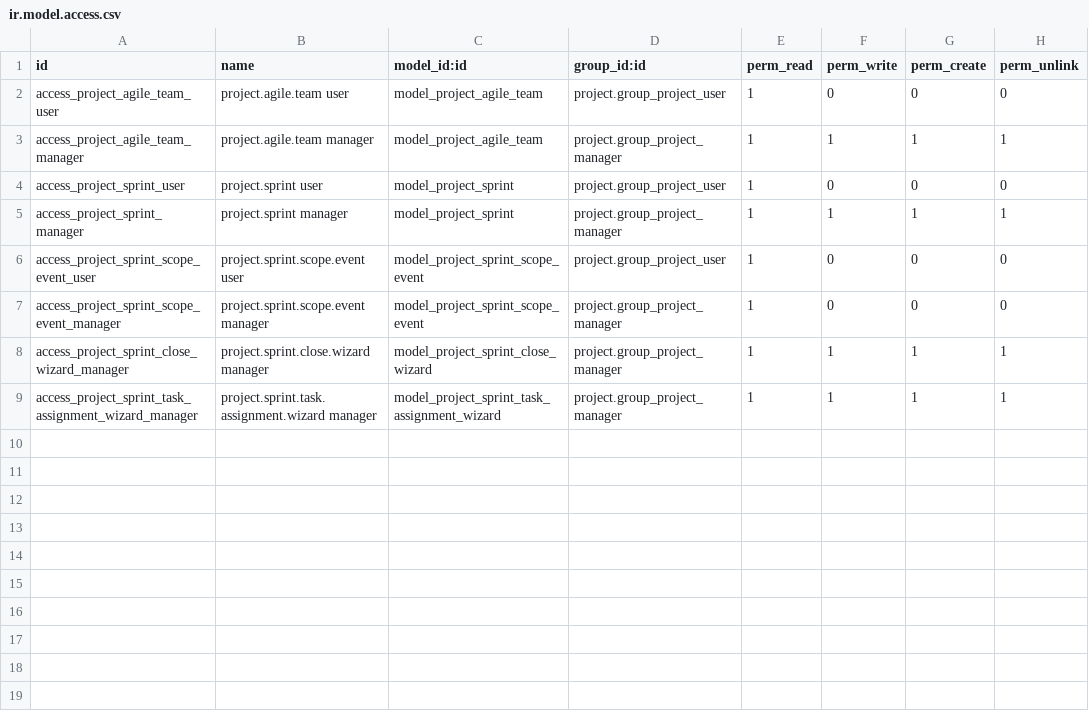
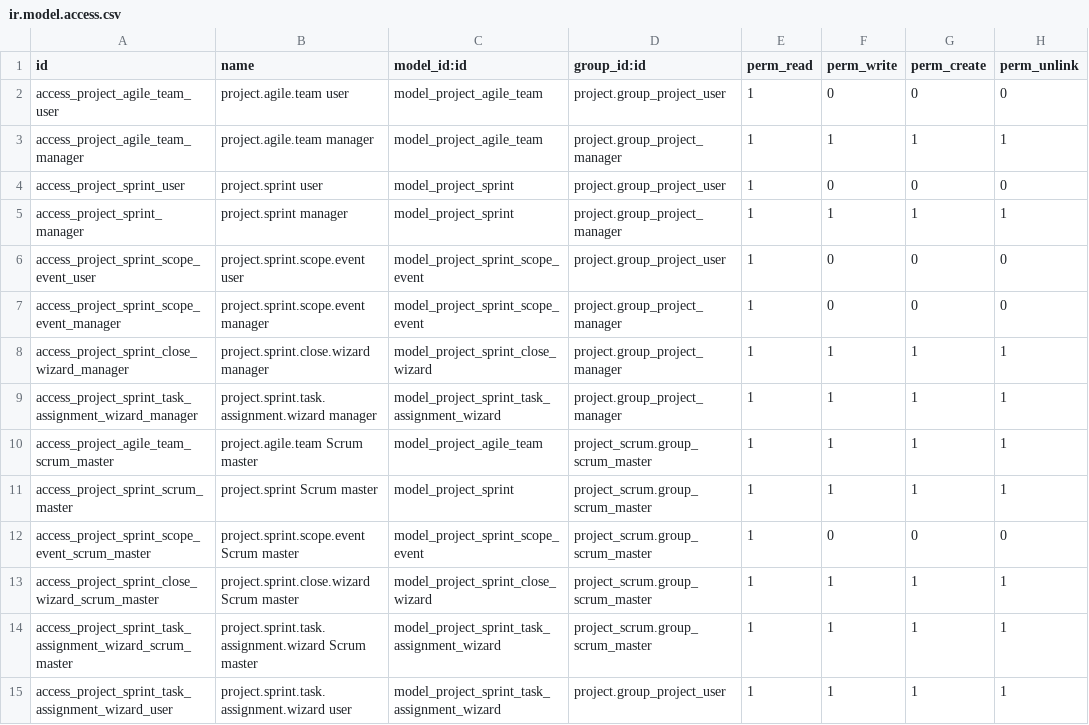
Before and after one commit to vice-magus-faolan/odoo-agile-delivery, a CSV file: addons/project_scrum/security/ir.model.access.csv, drawn as a sheet; the diff names each change by its address in the sheet, - before the commit and + after, or states it on an @@ line.

```diff
--- a/addons/project_scrum/security/ir.model.access.csv
+++ b/addons/project_scrum/security/ir.model.access.csv
+row 10: access_project_agile_team_scrum_master | project.agile.team Scrum master | model_project_agile_team | project_scrum.group_scrum_master | 1 | 1 | 1 | 1
+row 11: access_project_sprint_scrum_master | project.sprint Scrum master | model_project_sprint | project_scrum.group_scrum_master | 1 | 1 | 1 | 1
+row 12: access_project_sprint_scope_event_scrum_master | project.sprint.scope.event Scrum master | model_project_sprint_scope_event | project_scrum.group_scrum_master | 1 | 0 | 0 | 0
+row 13: access_project_sprint_close_wizard_scrum_master | project.sprint.close.wizard Scrum master | model_project_sprint_close_wizard | project_scrum.group_scrum_master | 1 | 1 | 1 | 1
+row 14: access_project_sprint_task_assignment_wizard_scrum_master | project.sprint.task.assignment.wizard Scrum master | model_project_sprint_task_assignment_wizard | project_scrum.group_scrum_master | 1 | 1 | 1 | 1
+row 15: access_project_sprint_task_assignment_wizard_user | project.sprint.task.assignment.wizard user | model_project_sprint_task_assignment_wizard | project.group_project_user | 1 | 1 | 1 | 1
```
Also changed, not shown: addons/project_agile_solution/security/ir.model.access.csv, 43 other files.
